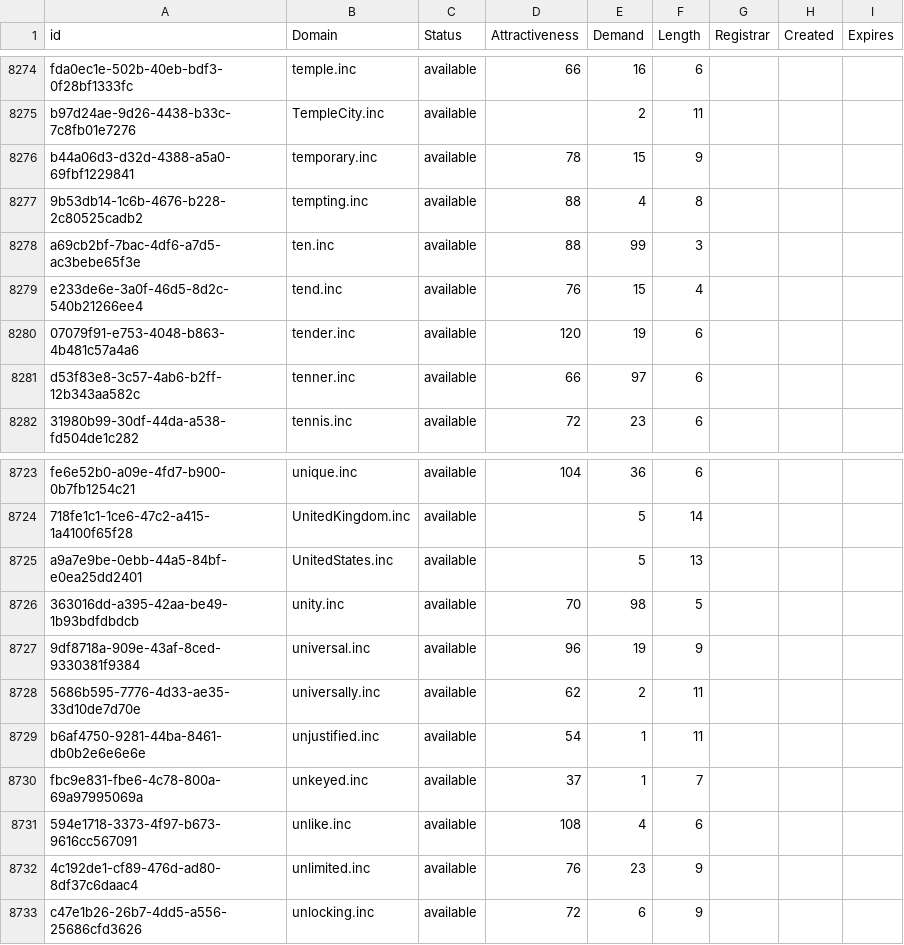
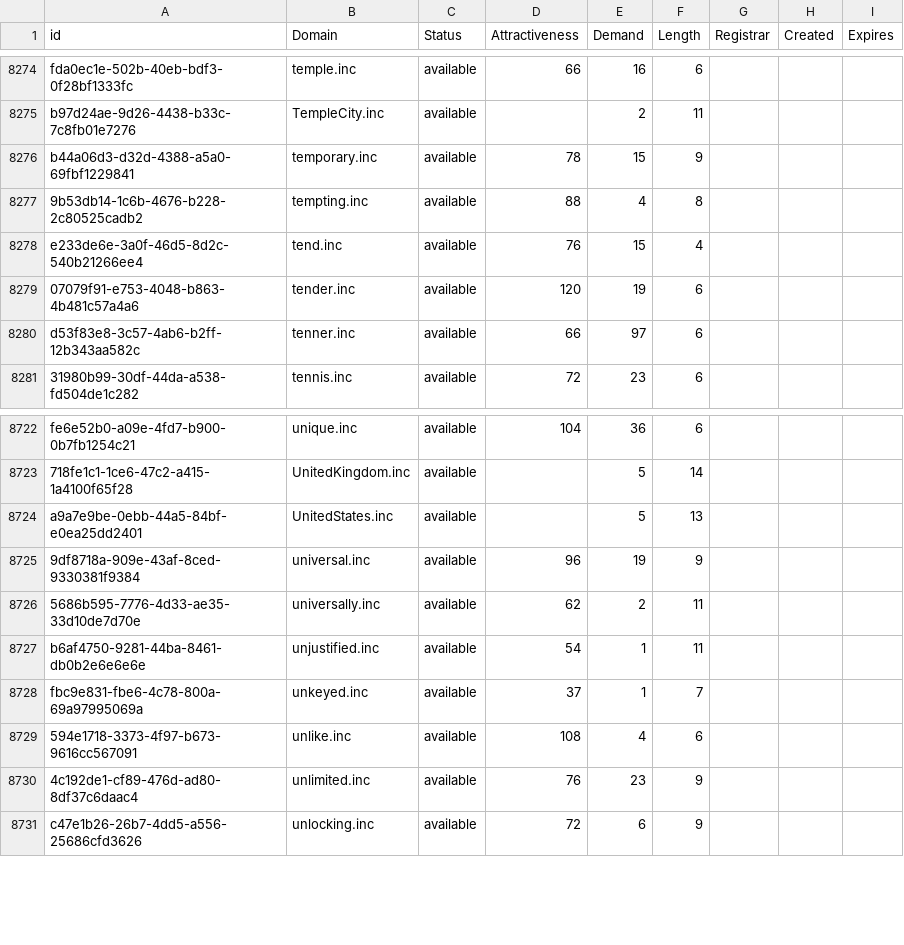
Before and after one commit to UniqueDomains/inc-oneword-domains, a CSV file: inc.csv, drawn as a sheet; only a part is shown, gaps mark what is left out; the diff names each change by its address in the sheet, - before the commit and + after, or states it on an @@ line.

Commit message:
Domains update

```diff
--- a/inc.csv
+++ b/inc.csv
-row 8278: a69cb2bf-7bac-4df6-a7d5-ac3bebe65f3e | ten.inc | available | 88 | 99 | 3
-row 8726: 363016dd-a395-42aa-be49-1b93bdfdbdcb | unity.inc | available | 70 | 98 | 5
```
Also changed, not shown: 2 other files.
